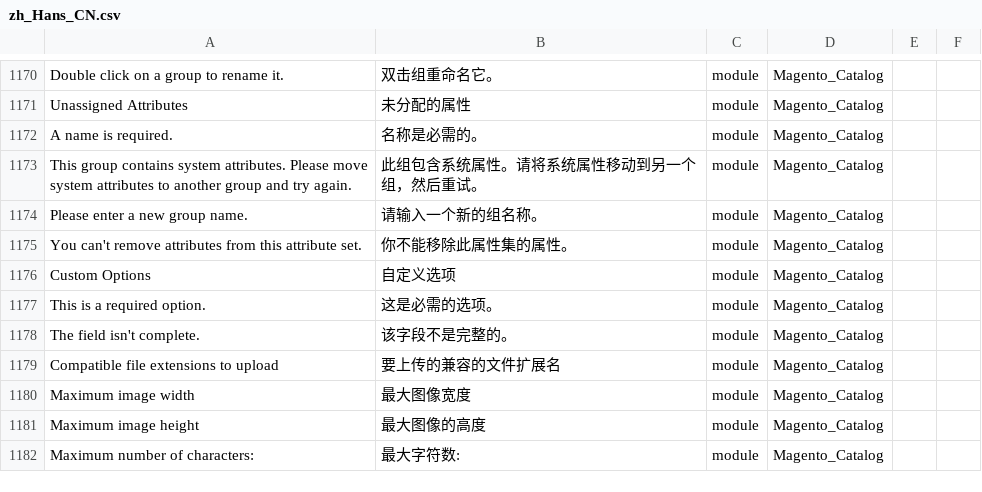
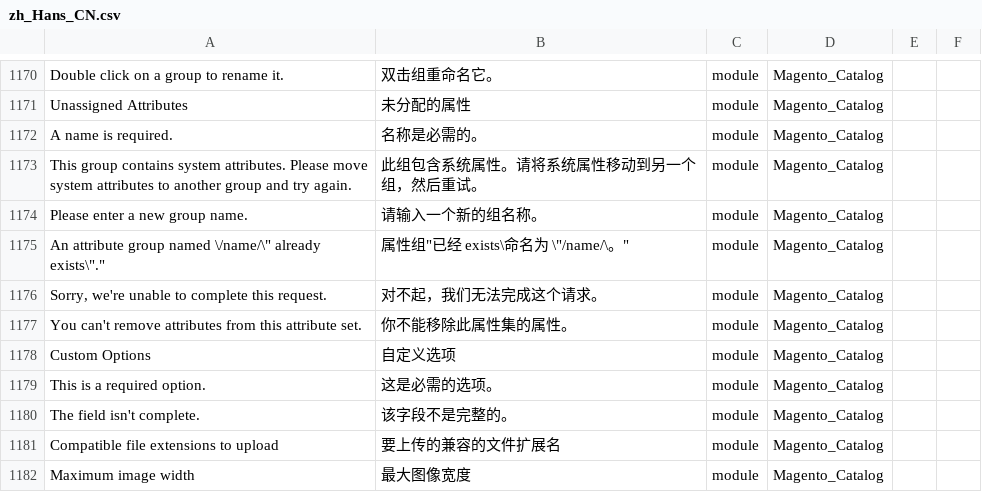
Before and after one commit to shuaiZend/language_zh_cn, a CSV file: zh_Hans_CN.csv, drawn as a sheet; only a part is shown, gaps mark what is left out; the shorter side is filled out with more unchanged rows; the diff names each change by its address in the sheet, - before the commit and + after, or states it on an @@ line.

```diff
--- a/zh_Hans_CN.csv
+++ b/zh_Hans_CN.csv
+row 1175: An attribute group named \/name/\" already exists\"." | 属性组"已经 exists\命名为 \"/name/\。" | module | Magento_Catalog
+row 1176: Sorry, we're unable to complete this request. | 对不起，我们无法完成这个请求。 | module | Magento_Catalog
```
Also changed, not shown: 1 other file.
